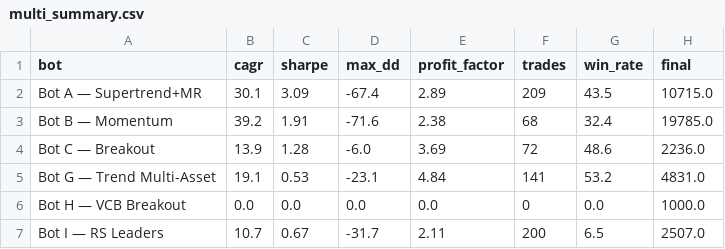
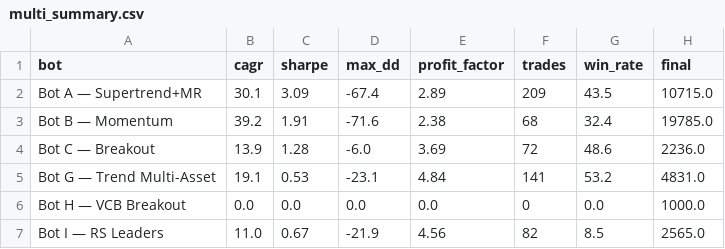
Before and after one commit to Judamour/bot, a CSV file: backtest/results/multi_summary.csv, drawn as a sheet.

```diff
--- a/backtest/results/multi_summary.csv
+++ b/backtest/results/multi_summary.csv
@@ -6,2 +6,2 @@ Bot G — Trend Multi-Asset,19.1,0.53,-23.1,4.84,141,53.2,4831.0
 Bot H — VCB Breakout,0.0,0.0,0.0,0.0,0,0.0,1000.0
-Bot I — RS Leaders,10.7,0.67,-31.7,2.11,200,6.5,2507.0
+Bot I — RS Leaders,11.0,0.67,-21.9,4.56,82,8.5,2565.0
```
Also changed, not shown: backtest/results/bot_z_comparison.csv, 4 other files.
